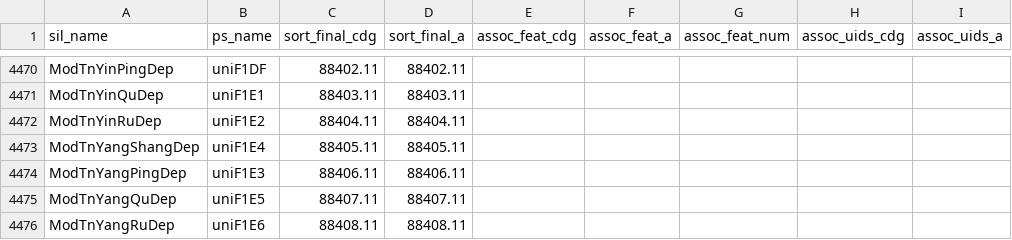
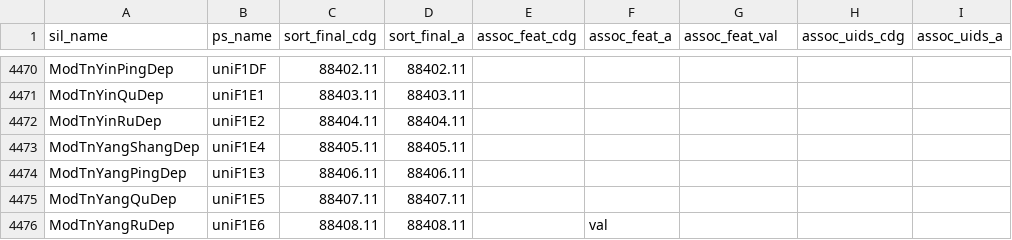
Before and after one commit to silnrsi/font-doulos, a CSV file: source/glyph_data.csv, drawn as a sheet; only a part is shown, gaps mark what is left out; the diff names each change by its address in the sheet, - before the commit and + after, or states it on an @@ line.

Commit message:
Change header field assoc_feat_num > assoc_feat_val

```diff
--- a/source/glyph_data.csv
+++ b/source/glyph_data.csv
-G1: assoc_feat_num
+G1: assoc_feat_val
-F4476 (assoc_feat_a): (empty)
+F4476 (assoc_feat_a): val
```
